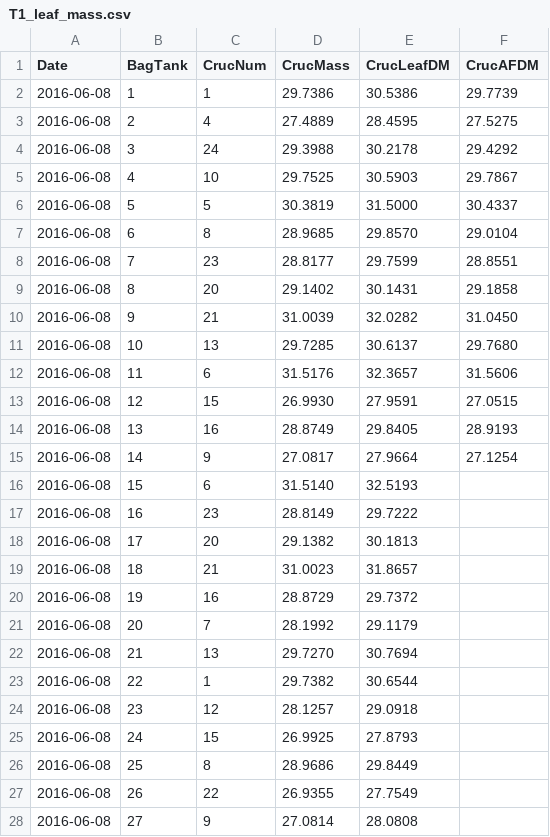
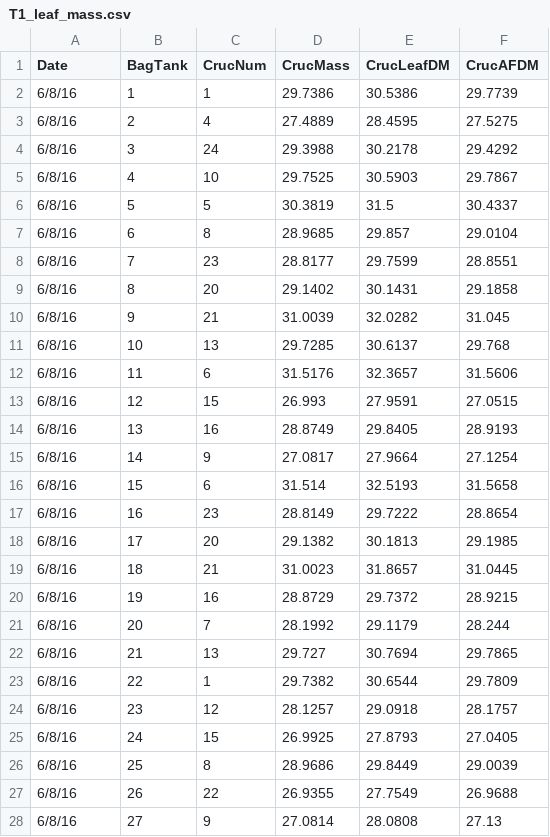
Before and after one commit to KennyPeanuts/crayfish_leaf_decom, a CSV file: lab_notebook/data/T1_leaf_mass.csv, drawn as a sheet; only a part is shown; the diff covers the shown part only.

Commit message:
data entry

```diff
--- a/lab_notebook/data/T1_leaf_mass.csv
+++ b/lab_notebook/data/T1_leaf_mass.csv
@@ -1,28 +1,28 @@
 Date ,BagTank ,CrucNum,CrucMass,CrucLeafDM,CrucAFDM
-2016-06-08,1,1,29.7386,30.5386,29.7739
-2016-06-08,2,4,27.4889,28.4595,27.5275
-2016-06-08,3,24,29.3988,30.2178,29.4292
-2016-06-08,4,10,29.7525,30.5903,29.7867
-2016-06-08,5,5,30.3819,31.5000,30.4337
-2016-06-08,6,8,28.9685,29.8570,29.0104
-2016-06-08,7,23,28.8177,29.7599,28.8551
-2016-06-08,8,20,29.1402,30.1431,29.1858
-2016-06-08,9,21,31.0039,32.0282,31.0450
-2016-06-08,10,13,29.7285,30.6137,29.7680
-2016-06-08,11,6,31.5176,32.3657,31.5606
-2016-06-08,12,15,26.9930,27.9591,27.0515
-2016-06-08,13,16,28.8749,29.8405,28.9193
-2016-06-08,14,9,27.0817,27.9664,27.1254
-2016-06-08,15,6,31.5140,32.5193,
-2016-06-08,16,23,28.8149,29.7222,
-2016-06-08,17,20,29.1382,30.1813,
-2016-06-08,18,21,31.0023,31.8657,
-2016-06-08,19,16,28.8729,29.7372,
-2016-06-08,20,7,28.1992,29.1179,
-2016-06-08,21,13,29.7270,30.7694,
-2016-06-08,22,1,29.7382,30.6544,
-2016-06-08,23,12,28.1257,29.0918,
-2016-06-08,24,15,26.9925,27.8793,
-2016-06-08,25,8,28.9686,29.8449,
-2016-06-08,26,22,26.9355,27.7549,
-2016-06-08,27,9,27.0814,28.0808,
+6/8/16,1,1,29.7386,30.5386,29.7739
+6/8/16,2,4,27.4889,28.4595,27.5275
+6/8/16,3,24,29.3988,30.2178,29.4292
+6/8/16,4,10,29.7525,30.5903,29.7867
+6/8/16,5,5,30.3819,31.5,30.4337
+6/8/16,6,8,28.9685,29.857,29.0104
+6/8/16,7,23,28.8177,29.7599,28.8551
+6/8/16,8,20,29.1402,30.1431,29.1858
+6/8/16,9,21,31.0039,32.0282,31.045
+6/8/16,10,13,29.7285,30.6137,29.768
+6/8/16,11,6,31.5176,32.3657,31.5606
+6/8/16,12,15,26.993,27.9591,27.0515
+6/8/16,13,16,28.8749,29.8405,28.9193
+6/8/16,14,9,27.0817,27.9664,27.1254
+6/8/16,15,6,31.514,32.5193,31.5658
+6/8/16,16,23,28.8149,29.7222,28.8654
+6/8/16,17,20,29.1382,30.1813,29.1985
+6/8/16,18,21,31.0023,31.8657,31.0445
+6/8/16,19,16,28.8729,29.7372,28.9215
+6/8/16,20,7,28.1992,29.1179,28.244
+6/8/16,21,13,29.727,30.7694,29.7865
+6/8/16,22,1,29.7382,30.6544,29.7809
+6/8/16,23,12,28.1257,29.0918,28.1757
+6/8/16,24,15,26.9925,27.8793,27.0405
+6/8/16,25,8,28.9686,29.8449,29.0039
+6/8/16,26,22,26.9355,27.7549,26.9688
+6/8/16,27,9,27.0814,28.0808,27.13
```
Also changed, not shown: 7 edited cells elsewhere in this file, lab_notebook/data/initial_tank_chl.csv, 4 other files.
